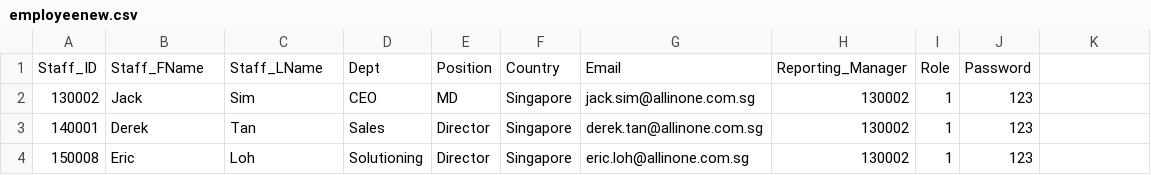
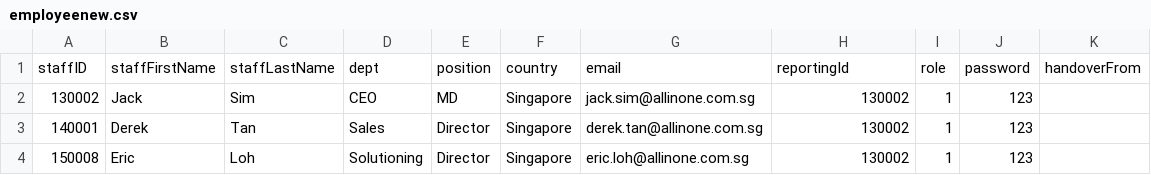
Before and after one commit to Some-Guyy/workwhere, a CSV file: backend/employeenew.csv, drawn as a sheet; only a part is shown; removed rows and columns are numbered as before the commit, all else as after; the diff names each change by its address in the sheet, - before the commit and + after, or states it on an @@ line.

Commit message:
Updated csvs to have new field names

```diff
--- a/backend/employeenew.csv
+++ b/backend/employeenew.csv
-row 1: Staff_ID | Staff_FName | Staff_LName | Dept | Position | Country | Email | Reporting_Manager | Role | Password
+row 1: staffID | staffFirstName | staffLastName | dept | position | country | email | reportingId | role | password | handoverFrom
```
Also changed, not shown: backend/mockemployee.csv.
